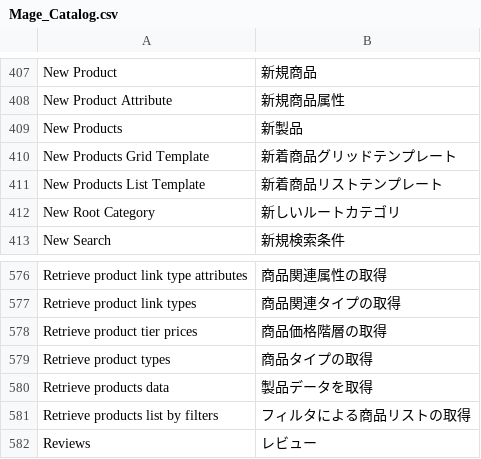
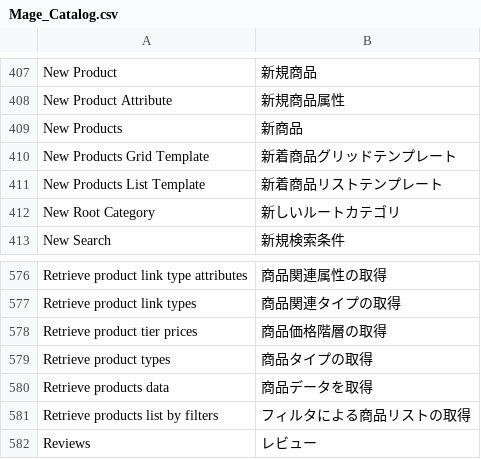
Before and after one commit to HirokazuNishi/Magento-Japanese-Translation, a CSV file: ja_JP/Mage_Catalog.csv, drawn as a sheet; only a part is shown, gaps mark what is left out.

Commit message:
modified:   ja_JP/Mage_Adminhtml.csv 	modified:   ja_JP/Mage_Catalog.csv 	modified:   ja_JP/Mage_Core.csv 	modified:   ja_JP/Mage_Downloadable.csv 	modified:   ja_JP/Mage_GoogleBase.csv 	modified:   ja_JP/Mage_Paypal.csv 	modified:   ja_JP/Mage_SalesRule.csv 	modified:   ja_JP/template/email/account_new.html 	modified:   ja_JP/template/email/account_new_confirmed.html 	modified:   ja_JP/template/email/sales/creditmemo_new.html 	modified:   ja_JP/template/email/sales/creditmemo_new_guest.html 	modified:   ja_JP/template/email/sales/creditmemo_update.html 	modified:   ja_JP/template/email/sales/order_new.html 	modified:   ja_JP/template/email/sales/order_new_guest.html 	modified:   ja_JP/template/email/sales/shipment_new.html 	modified:   ja_JP/template/email/sales/shipment_new_guest.html

```diff
--- a/ja_JP/Mage_Catalog.csv
+++ b/ja_JP/Mage_Catalog.csv
@@ -408,3 +408,3 @@
 "New Product Attribute","新規商品属性"
-"New Products","新製品"
+"New Products","新商品"
 "New Products Grid Template","新着商品グリッドテンプレート"
@@ -579,3 +579,3 @@
 "Retrieve product types","商品タイプの取得"
-"Retrieve products data","製品データを取得"
+"Retrieve products data","商品データを取得"
 "Retrieve products list by filters","フィルタによる商品リストの取得"
```
Also changed, not shown: ja_JP/Mage_Adminhtml.csv, ja_JP/Mage_Core.csv, 13 other files.
